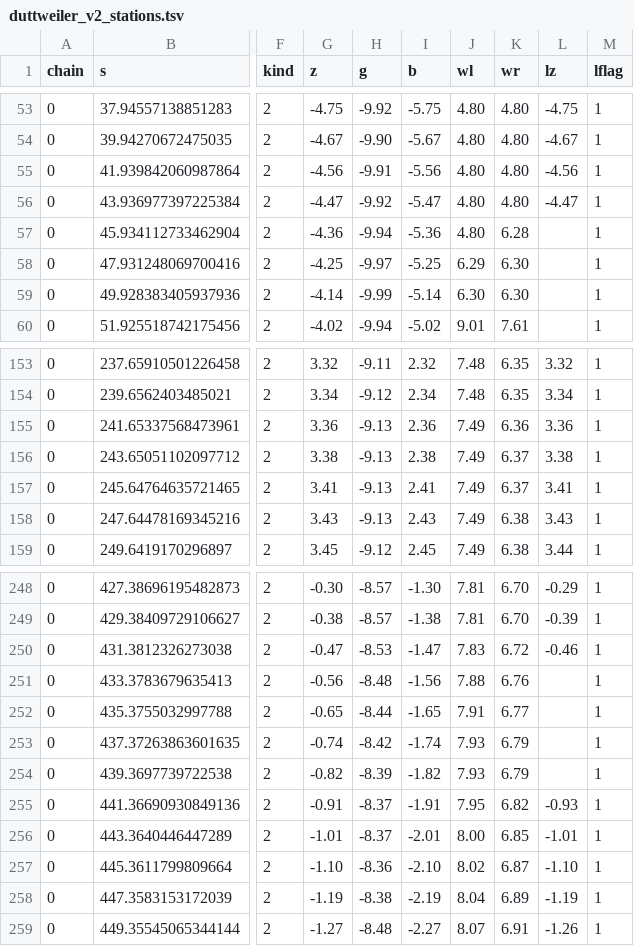
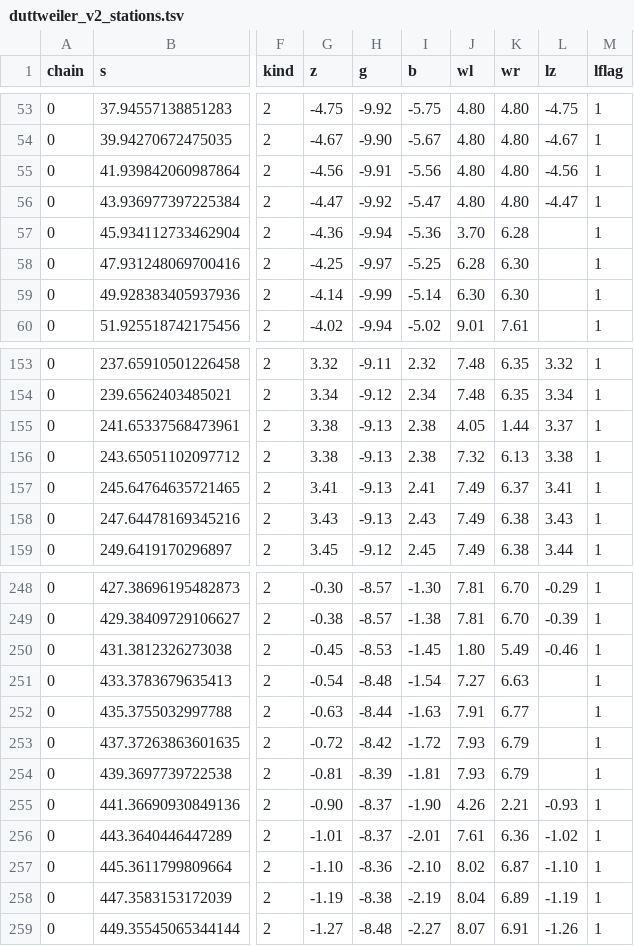
Before and after one commit to dgnaegi/sandboxzurich, a TSV file: research/bridges/scopes/duttweiler_v2_stations.tsv, drawn as a sheet; only a part is shown, gaps mark what is left out; the diff covers the shown part only; the diff names each change by its address in the sheet, - before the commit and + after, or states it on an @@ line.

```diff
--- a/research/bridges/scopes/duttweiler_v2_stations.tsv
+++ b/research/bridges/scopes/duttweiler_v2_stations.tsv
-J57 (wl): 4.80
+J57 (wl): 3.70
-J58 (wl): 6.29
+J58 (wl): 6.28
-G155 (z): 3.36
+G155 (z): 3.38
-I155 (b): 2.36
+I155 (b): 2.38
-J155 (wl): 7.49
+J155 (wl): 4.05
-K155 (wr): 6.36
+K155 (wr): 1.44
-L155 (lz): 3.36
+L155 (lz): 3.37
-J156 (wl): 7.49
+J156 (wl): 7.32
-K156 (wr): 6.37
+K156 (wr): 6.13
-G250 (z): -0.47
+G250 (z): -0.45
-I250 (b): -1.47
+I250 (b): -1.45
-J250 (wl): 7.83
+J250 (wl): 1.80
-K250 (wr): 6.72
+K250 (wr): 5.49
-G251 (z): -0.56
+G251 (z): -0.54
-I251 (b): -1.56
+I251 (b): -1.54
-J251 (wl): 7.88
+J251 (wl): 7.27
-K251 (wr): 6.76
+K251 (wr): 6.63
-G252 (z): -0.65
+G252 (z): -0.63
-I252 (b): -1.65
+I252 (b): -1.63
-G253 (z): -0.74
+G253 (z): -0.72
-I253 (b): -1.74
+I253 (b): -1.72
-G254 (z): -0.82
+G254 (z): -0.81
-I254 (b): -1.82
+I254 (b): -1.81
-G255 (z): -0.91
+G255 (z): -0.90
-I255 (b): -1.91
+I255 (b): -1.90
-J255 (wl): 7.95
+J255 (wl): 4.26
-K255 (wr): 6.82
+K255 (wr): 2.21
-J256 (wl): 8.00
+J256 (wl): 7.61
-K256 (wr): 6.85
+K256 (wr): 6.36
-L256 (lz): -1.01
+L256 (lz): -1.02
```
Also changed, not shown: 27 edited cells elsewhere in this file, research/bridges/scopes/brauer_v2_stations.tsv, research/bridges/scopes/gerold_v2_stations.tsv, 17 other files.
